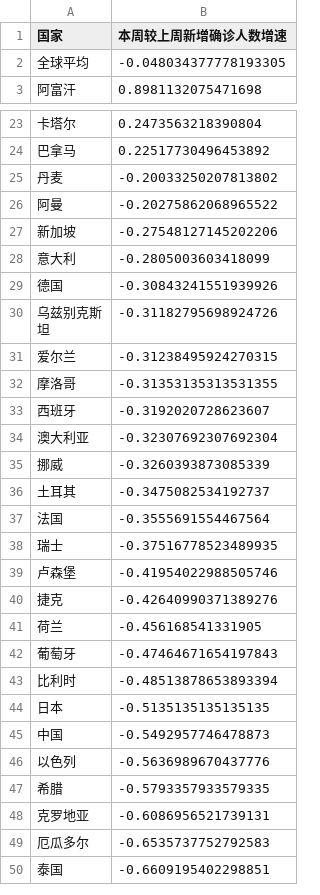
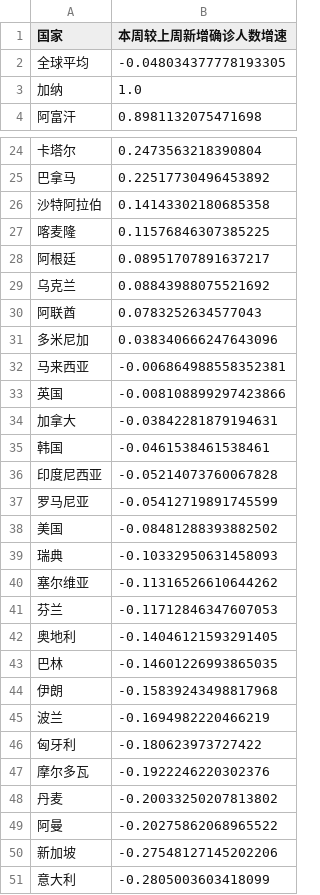
Before and after one commit to xkKevin/VisCOVID, a CSV file: main/static/export/2-14.csv, drawn as a sheet; only a part is shown, gaps mark what is left out; the shorter side is filled out with more unchanged rows; the diff names each change by its address in the sheet, - before the commit and + after, or states it on an @@ line.

```diff
--- a/main/static/export/2-14.csv
+++ b/main/static/export/2-14.csv
+row 3: 加纳 | 1.0
+row 26: 沙特阿拉伯 | 0.14143302180685358
+row 27: 喀麦隆 | 0.11576846307385225
+row 28: 阿根廷 | 0.08951707891637217
+row 29: 乌克兰 | 0.08843988075521692
+row 30: 阿联酋 | 0.0783252634577043
+row 31: 多米尼加 | 0.038340666247643096
+row 32: 马来西亚 | -0.006864988558352381
+row 33: 英国 | -0.008108899297423866
+row 34: 加拿大 | -0.03842281879194631
+row 35: 韩国 | -0.0461538461538461
+row 36: 印度尼西亚 | -0.05214073760067828
+row 37: 罗马尼亚 | -0.05412719891745599
+row 38: 美国 | -0.08481288393882502
+row 39: 瑞典 | -0.10332950631458093
+row 40: 塞尔维亚 | -0.11316526610644262
+row 41: 芬兰 | -0.11712846347607053
+row 42: 奥地利 | -0.14046121593291405
+row 43: 巴林 | -0.14601226993865035
+row 44: 伊朗 | -0.15839243498817968
+row 45: 波兰 | -0.1694982220466219
+row 46: 匈牙利 | -0.180623973727422
+row 47: 摩尔多瓦 | -0.1922246220302376
```
Also changed, not shown: main/static/export/2-1.csv, main/static/export/2-15.csv, 10 other files.
